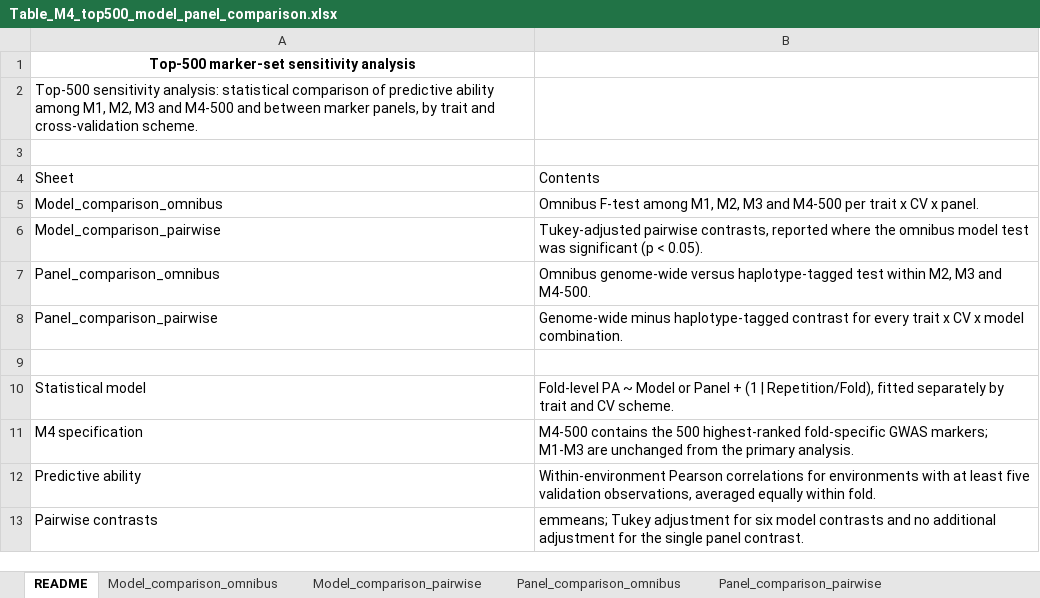
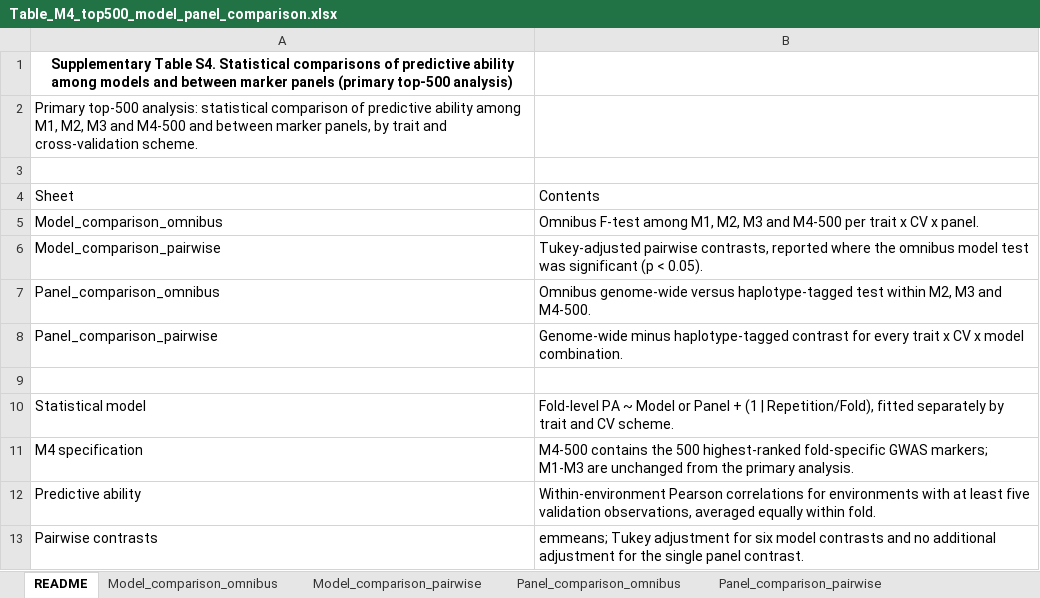
Before and after one commit to nelsonlubanga/chickpea-genomic-prediction, an Excel workbook: reference_results/tables/Table_M4_top500_model_panel_comparison.xlsx, sheet README, drawn as a sheet; values as stored, in another font and other column widths than the file's, no borders; the diff names each change by its address in the sheet, - before the commit and + after, or states it on an @@ line.

```diff
--- a/reference_results/tables/Table_M4_top500_model_panel_comparison.xlsx (sheet README)
+++ b/reference_results/tables/Table_M4_top500_model_panel_comparison.xlsx (sheet README)
-A1: Top-500 marker-set sensitivity analysis
+A1: Supplementary Table S4. Statistical comparisons of predictive ability among models and between marker panels (primary top-500 analysis)
-A2: Top-500 sensitivity analysis: statistical…
+A2: Primary top-500 analysis: statistical…
```
Also changed, not shown: reference_results/supplementary_tables/Supplementary_Table_S4_statistical_tests_top500_markers.xlsx, 3 other files.
